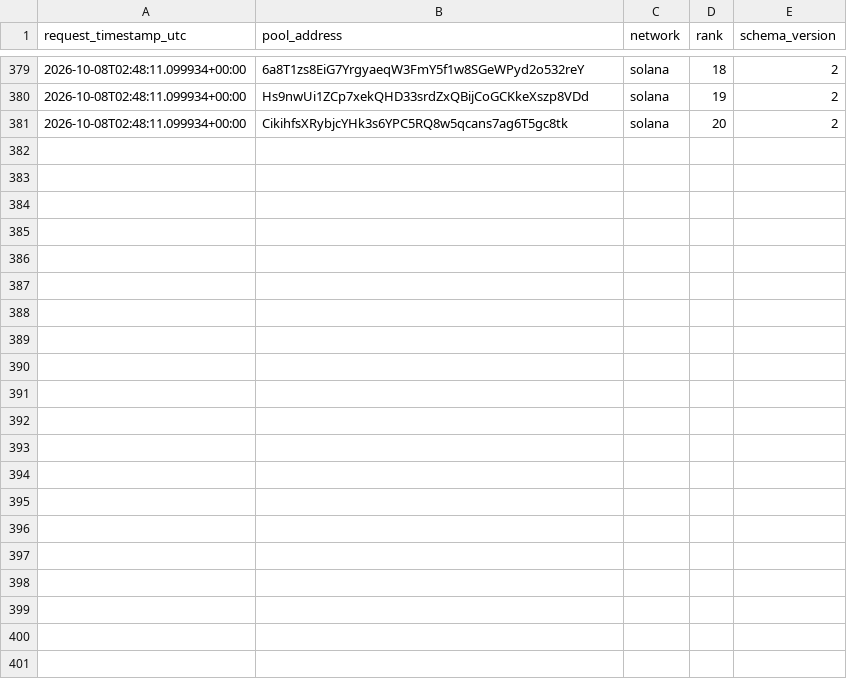
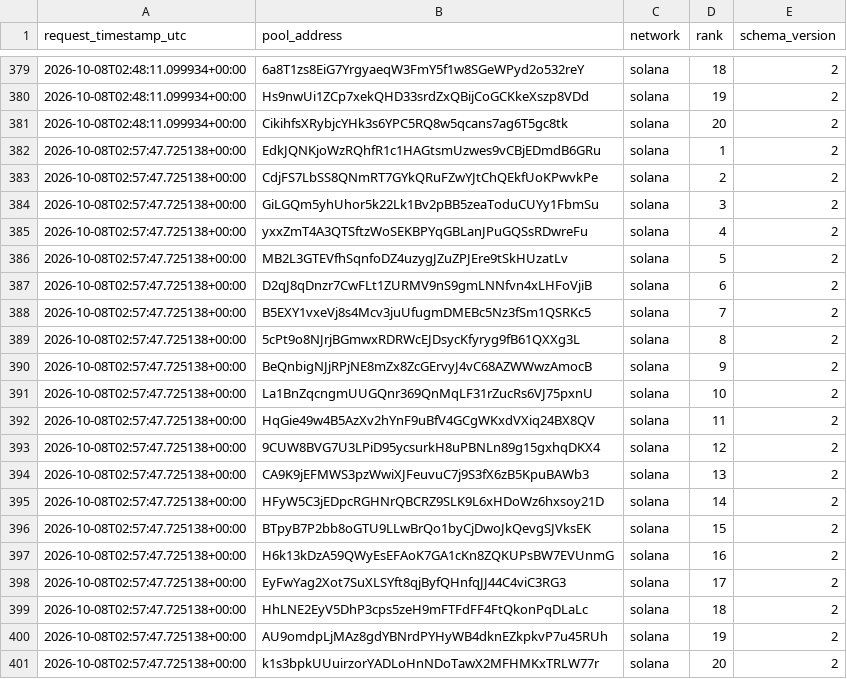
Before and after one commit to TheoooBa/Solana-Memecoin-Analysis, a CSV file: raw/new_pool_ranks/2026-10-08.csv, drawn as a sheet; only a part is shown, gaps mark what is left out; the diff names each change by its address in the sheet, - before the commit and + after, or states it on an @@ line.

```diff
--- a/raw/new_pool_ranks/2026-10-08.csv
+++ b/raw/new_pool_ranks/2026-10-08.csv
+row 382: 2026-10-08T02:57:47.725138+00:00 | EdkJQNKjoWzRQhfR1c1HAGtsmUzwes9vCBjEDmdB6GRu | solana | 1 | 2
+row 383: 2026-10-08T02:57:47.725138+00:00 | CdjFS7LbSS8QNmRT7GYkQRuFZwYJtChQEkfUoKPwvkPe | solana | 2 | 2
+row 384: 2026-10-08T02:57:47.725138+00:00 | GiLGQm5yhUhor5k22Lk1Bv2pBB5zeaToduCUYy1FbmSu | solana | 3 | 2
+row 385: 2026-10-08T02:57:47.725138+00:00 | yxxZmT4A3QTSftzWoSEKBPYqGBLanJPuGQSsRDwreFu | solana | 4 | 2
+row 386: 2026-10-08T02:57:47.725138+00:00 | MB2L3GTEVfhSqnfoDZ4uzygJZuZPJEre9tSkHUzatLv | solana | 5 | 2
+row 387: 2026-10-08T02:57:47.725138+00:00 | D2qJ8qDnzr7CwFLt1ZURMV9nS9gmLNNfvn4xLHFoVjiB | solana | 6 | 2
+row 388: 2026-10-08T02:57:47.725138+00:00 | B5EXY1vxeVj8s4Mcv3juUfugmDMEBc5Nz3fSm1QSRKc5 | solana | 7 | 2
+row 389: 2026-10-08T02:57:47.725138+00:00 | 5cPt9o8NJrjBGmwxRDRWcEJDsycKfyryg9fB61QXXg3L | solana | 8 | 2
+row 390: 2026-10-08T02:57:47.725138+00:00 | BeQnbigNJjRPjNE8mZx8ZcGErvyJ4vC68AZWWwzAmocB | solana | 9 | 2
+row 391: 2026-10-08T02:57:47.725138+00:00 | La1BnZqcngmUUGQnr369QnMqLF31rZucRs6VJ75pxnU | solana | 10 | 2
+row 392: 2026-10-08T02:57:47.725138+00:00 | HqGie49w4B5AzXv2hYnF9uBfV4GCgWKxdVXiq24BX8QV | solana | 11 | 2
+row 393: 2026-10-08T02:57:47.725138+00:00 | 9CUW8BVG7U3LPiD95ycsurkH8uPBNLn89g15gxhqDKX4 | solana | 12 | 2
+row 394: 2026-10-08T02:57:47.725138+00:00 | CA9K9jEFMWS3pzWwiXJFeuvuC7j9S3fX6zB5KpuBAWb3 | solana | 13 | 2
+row 395: 2026-10-08T02:57:47.725138+00:00 | HFyW5C3jEDpcRGHNrQBCRZ9SLK9L6xHDoWz6hxsoy21D | solana | 14 | 2
+row 396: 2026-10-08T02:57:47.725138+00:00 | BTpyB7P2bb8oGTU9LLwBrQo1byCjDwoJkQevgSJVksEK | solana | 15 | 2
+row 397: 2026-10-08T02:57:47.725138+00:00 | H6k13kDzA59QWyEsEFAoK7GA1cKn8ZQKUPsBW7EVUnmG | solana | 16 | 2
+row 398: 2026-10-08T02:57:47.725138+00:00 | EyFwYag2Xot7SuXLSYft8qjByfQHnfqJJ44C4viC3RG3 | solana | 17 | 2
+row 399: 2026-10-08T02:57:47.725138+00:00 | HhLNE2EyV5DhP3cps5zeH9mFTFdFF4FtQkonPqDLaLc | solana | 18 | 2
+row 400: 2026-10-08T02:57:47.725138+00:00 | AU9omdpLjMAz8gdYBNrdPYHyWB4dknEZkpkvP7u45RUh | solana | 19 | 2
+row 401: 2026-10-08T02:57:47.725138+00:00 | k1s3bpkUUuirzorYADLoHnNDoTawX2MFHMKxTRLW77r | solana | 20 | 2
```
Also changed, not shown: logs/runs/2026-10-08.csv, raw/pool_registry/2026-10-08.csv, 4 other files.
